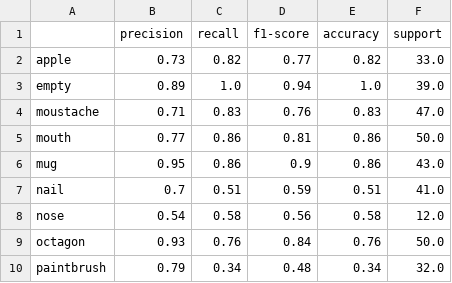
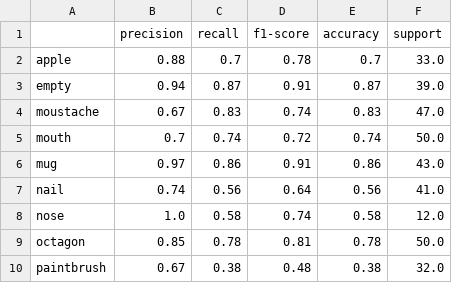
Before and after one commit to jdavid04/Kaggle-competition-Udm-Mcgill, a CSV file: Analysis/validation_scoring.csv, drawn as a sheet; only a part is shown; the diff covers the shown part only.

```diff
--- a/Analysis/validation_scoring.csv
+++ b/Analysis/validation_scoring.csv
@@ -1,10 +1,10 @@
 ,precision,recall,f1-score,accuracy,support
-apple,0.73,0.82,0.77,0.82,33.0
-empty,0.89,1.0,0.94,1.0,39.0
-moustache,0.71,0.83,0.76,0.83,47.0
-mouth,0.77,0.86,0.81,0.86,50.0
-mug,0.95,0.86,0.9,0.86,43.0
-nail,0.7,0.51,0.59,0.51,41.0
-nose,0.54,0.58,0.56,0.58,12.0
-octagon,0.93,0.76,0.84,0.76,50.0
-paintbrush,0.79,0.34,0.48,0.34,32.0
+apple,0.88,0.7,0.78,0.7,33.0
+empty,0.94,0.87,0.91,0.87,39.0
+moustache,0.67,0.83,0.74,0.83,47.0
+mouth,0.7,0.74,0.72,0.74,50.0
+mug,0.97,0.86,0.91,0.86,43.0
+nail,0.74,0.56,0.64,0.56,41.0
+nose,1.0,0.58,0.74,0.58,12.0
+octagon,0.85,0.78,0.81,0.78,50.0
+paintbrush,0.67,0.38,0.48,0.38,32.0
```
Also changed, not shown: 85 edited cells elsewhere in this file, 9 other files.
